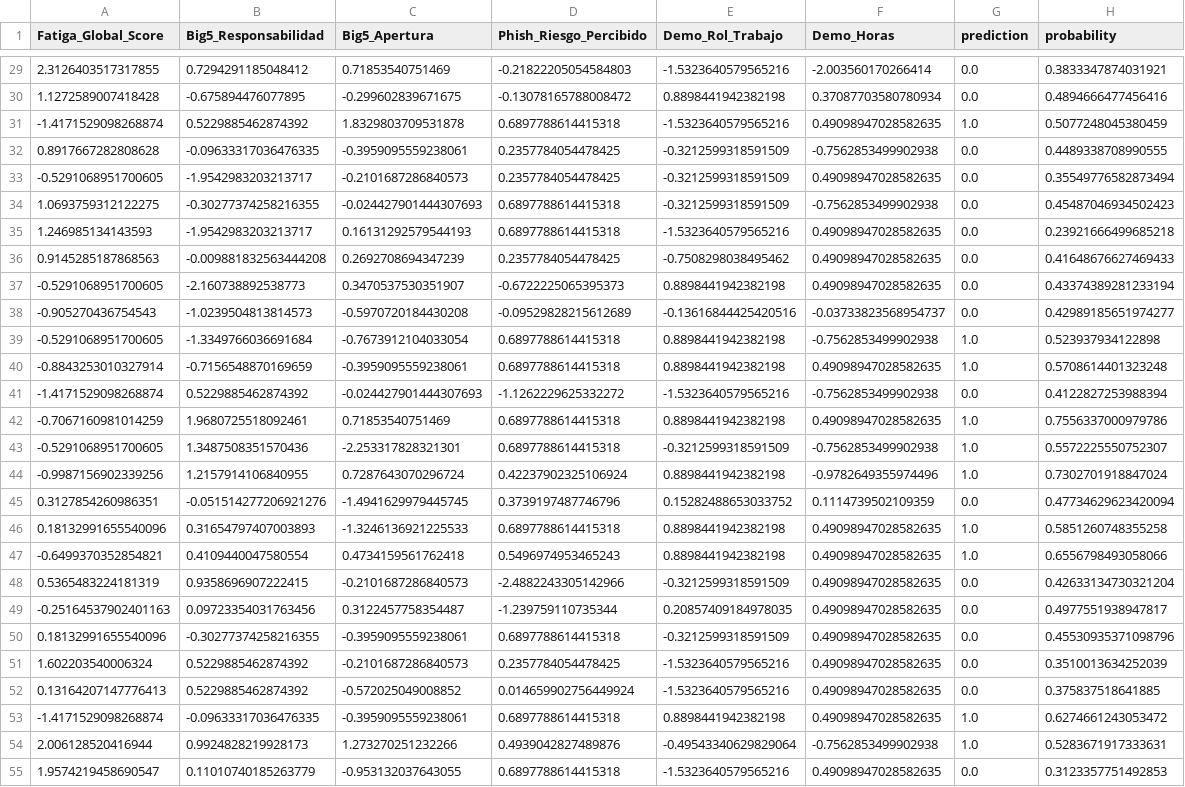
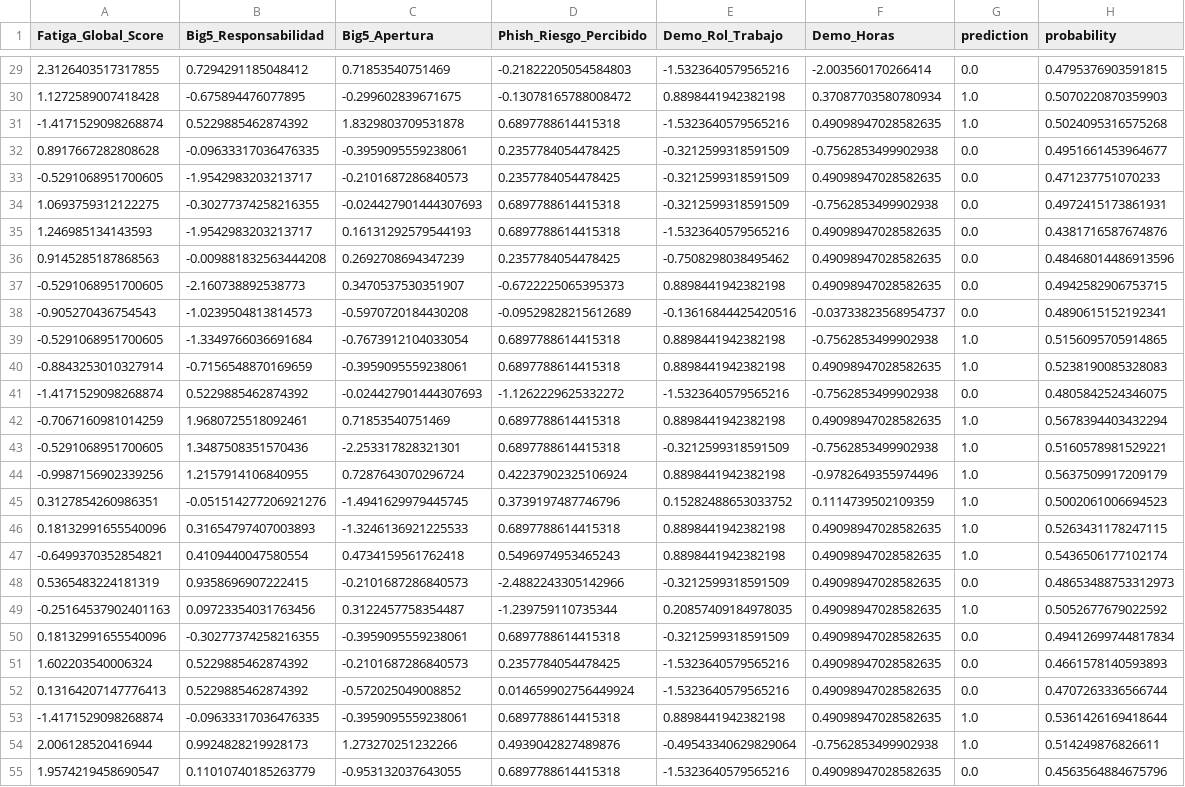
Before and after one commit to fmart3/detector-phishing, a CSV file: training_baseline.csv, drawn as a sheet; only a part is shown, gaps mark what is left out; the diff covers the shown part only; the diff names each change by its address in the sheet, - before the commit and + after, or states it on an @@ line.

```diff
--- a/training_baseline.csv
+++ b/training_baseline.csv
-H29 (probability): 0.3833347874031921
+H29 (probability): 0.4795376903591815
-G30 (prediction): 0.0
+G30 (prediction): 1.0
-H30 (probability): 0.4894666477456416
+H30 (probability): 0.5070220870359903
-H31 (probability): 0.5077248045380459
+H31 (probability): 0.5024095316575268
-H32 (probability): 0.4489338708990555
+H32 (probability): 0.4951661453964677
-H33 (probability): 0.35549776582873494
+H33 (probability): 0.471237751070233
-H34 (probability): 0.45487046934502423
+H34 (probability): 0.4972415173861931
-H35 (probability): 0.23921666499685218
+H35 (probability): 0.4381716587674876
-H36 (probability): 0.41648676627469433
+H36 (probability): 0.48468014486913596
-H37 (probability): 0.43374389281233194
+H37 (probability): 0.4942582906753715
-H38 (probability): 0.42989185651974277
+H38 (probability): 0.4890615152192341
-H39 (probability): 0.523937934122898
+H39 (probability): 0.5156095705914865
-H40 (probability): 0.5708614401323248
+H40 (probability): 0.5238190085328083
-H41 (probability): 0.4122827253988394
+H41 (probability): 0.4805842524346075
-H42 (probability): 0.7556337000979786
+H42 (probability): 0.5678394403432294
-H43 (probability): 0.5572225550752307
+H43 (probability): 0.5160578981529221
-H44 (probability): 0.7302701918847024
+H44 (probability): 0.5637509917209179
-G45 (prediction): 0.0
+G45 (prediction): 1.0
-H45 (probability): 0.47734629623420094
+H45 (probability): 0.5002061006694523
-H46 (probability): 0.5851260748355258
+H46 (probability): 0.5263431178247115
-H47 (probability): 0.6556798493058066
+H47 (probability): 0.5436506177102174
-H48 (probability): 0.42633134730321204
+H48 (probability): 0.48653488753312973
-G49 (prediction): 0.0
+G49 (prediction): 1.0
-H49 (probability): 0.4977551938947817
+H49 (probability): 0.5052677679022592
-H50 (probability): 0.45530935371098796
+H50 (probability): 0.49412699744817834
-H51 (probability): 0.3510013634252039
+H51 (probability): 0.4661578140593893
-H52 (probability): 0.375837518641885
+H52 (probability): 0.4707263336566744
-H53 (probability): 0.6274661243053472
+H53 (probability): 0.5361426169418644
-H54 (probability): 0.5283671917333631
+H54 (probability): 0.514249876826611
-H55 (probability): 0.3123357751492853
+H55 (probability): 0.4563564884675796
```
Also changed, not shown: 84 edited cells elsewhere in this file, 1 other file.
